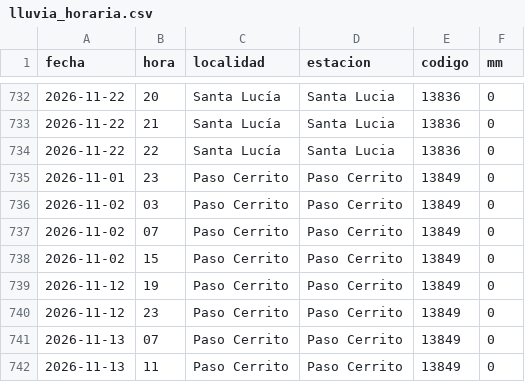
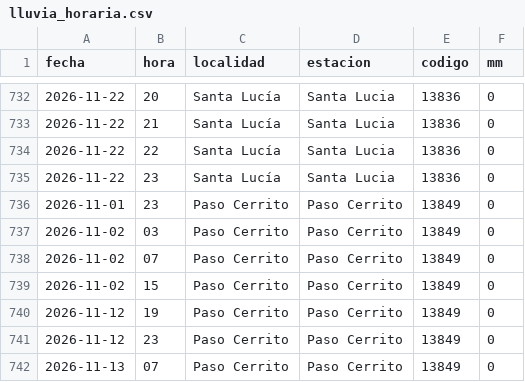
Before and after one commit to tablerocorrientes/tablerocorrientes.github.io, a CSV file: data/registro/lluvia_horaria.csv, drawn as a sheet; only a part is shown, gaps mark what is left out; the shorter side is filled out with more unchanged rows.

```diff
--- a/data/registro/lluvia_horaria.csv
+++ b/data/registro/lluvia_horaria.csv
@@ -734,2 +734,3 @@ fecha,hora,localidad,estacion,codigo,mm
 2026-11-22,22,Santa Lucía,Santa Lucia,13836,0
+2026-11-22,23,Santa Lucía,Santa Lucia,13836,0
 2026-11-01,23,Paso Cerrito,Paso Cerrito,13849,0
```
Also changed, not shown: data/registro/pronostico_lluvia_dia.csv, data/registro/pronostico_lluvia_horaria_capital.csv, 31 other files.
